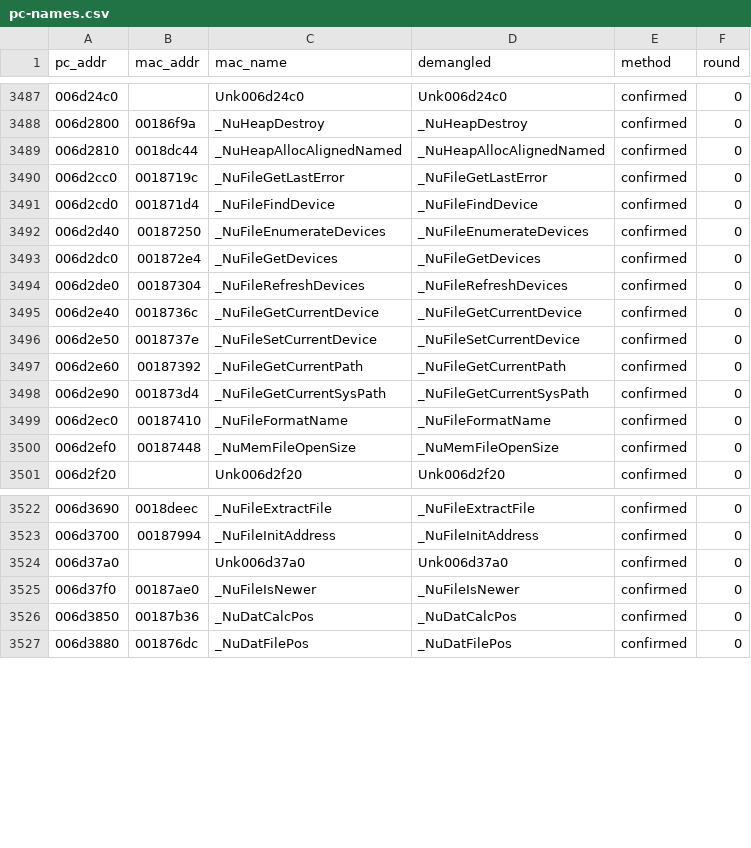
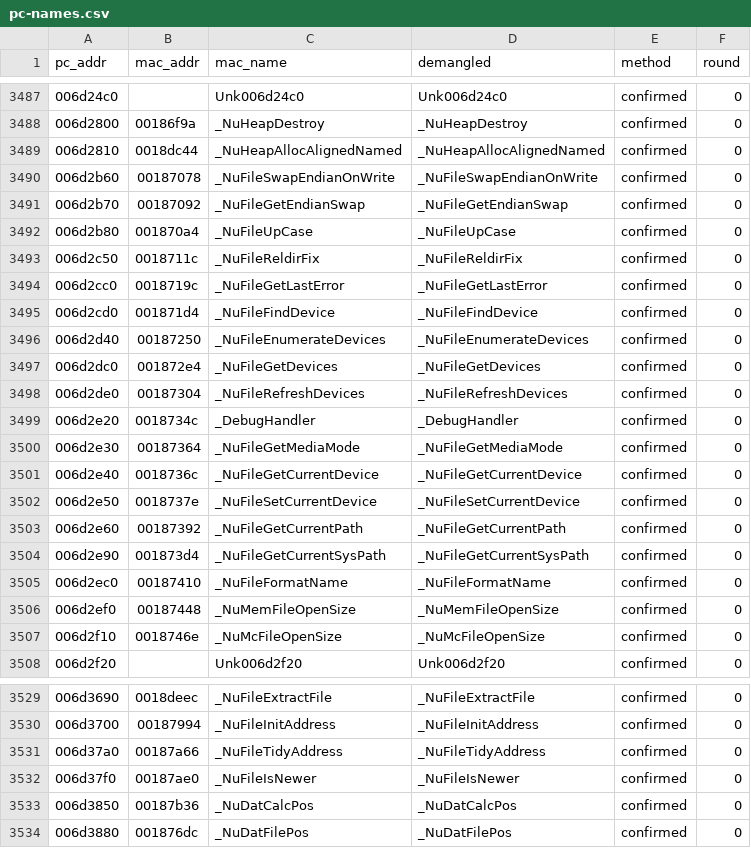
Before and after one commit to wasdhjklxyz/lbtvg, a CSV file: tools/symbols/pc-names.csv, drawn as a sheet; only a part is shown, gaps mark what is left out.

```diff
--- a/tools/symbols/pc-names.csv
+++ b/tools/symbols/pc-names.csv
@@ -3489,2 +3489,6 @@ pc_addr,mac_addr,mac_name,demangled,method,round
 006d2810,0018dc44,_NuHeapAllocAlignedNamed,_NuHeapAllocAlignedNamed,confirmed,0
+006d2b60,00187078,_NuFileSwapEndianOnWrite,_NuFileSwapEndianOnWrite,confirmed,0
+006d2b70,00187092,_NuFileGetEndianSwap,_NuFileGetEndianSwap,confirmed,0
+006d2b80,001870a4,_NuFileUpCase,_NuFileUpCase,confirmed,0
+006d2c50,0018711c,_NuFileReldirFix,_NuFileReldirFix,confirmed,0
 006d2cc0,0018719c,_NuFileGetLastError,_NuFileGetLastError,confirmed,0
@@ -3494,2 +3498,4 @@ pc_addr,mac_addr,mac_name,demangled,method,round
 006d2de0,00187304,_NuFileRefreshDevices,_NuFileRefreshDevices,confirmed,0
+006d2e20,0018734c,_DebugHandler,_DebugHandler,confirmed,0
+006d2e30,00187364,_NuFileGetMediaMode,_NuFileGetMediaMode,confirmed,0
 006d2e40,0018736c,_NuFileGetCurrentDevice,_NuFileGetCurrentDevice,confirmed,0
@@ -3500,2 +3506,3 @@ pc_addr,mac_addr,mac_name,demangled,method,round
 006d2ef0,00187448,_NuMemFileOpenSize,_NuMemFileOpenSize,confirmed,0
+006d2f10,0018746e,_NuMcFileOpenSize,_NuMcFileOpenSize,confirmed,0
 006d2f20,,Unk006d2f20,Unk006d2f20,confirmed,0
@@ -3523,3 +3530,3 @@ pc_addr,mac_addr,mac_name,demangled,method,round
 006d3700,00187994,_NuFileInitAddress,_NuFileInitAddress,confirmed,0
-006d37a0,,Unk006d37a0,Unk006d37a0,confirmed,0
+006d37a0,00187a66,_NuFileTidyAddress,_NuFileTidyAddress,confirmed,0
 006d37f0,00187ae0,_NuFileIsNewer,_NuFileIsNewer,confirmed,0
```
Also changed, not shown: 5 other files.
